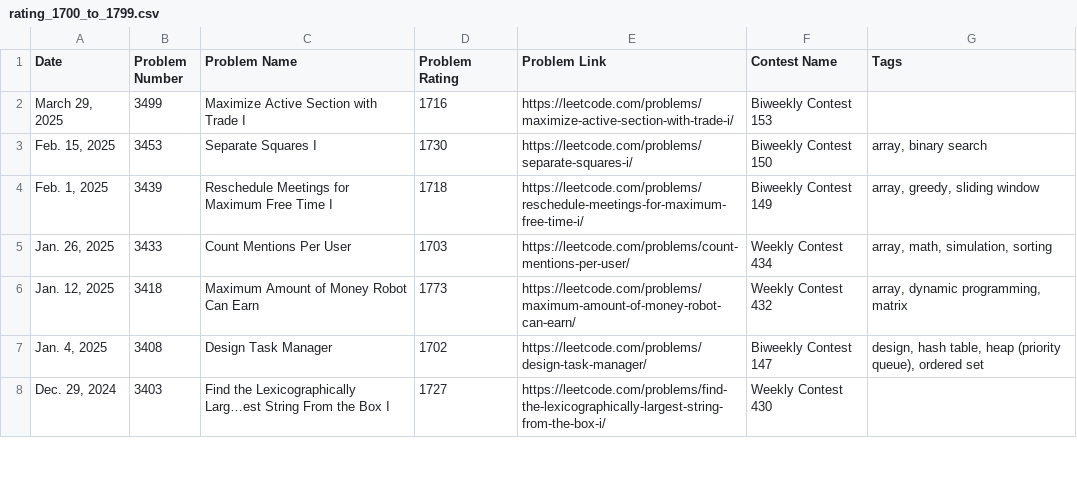
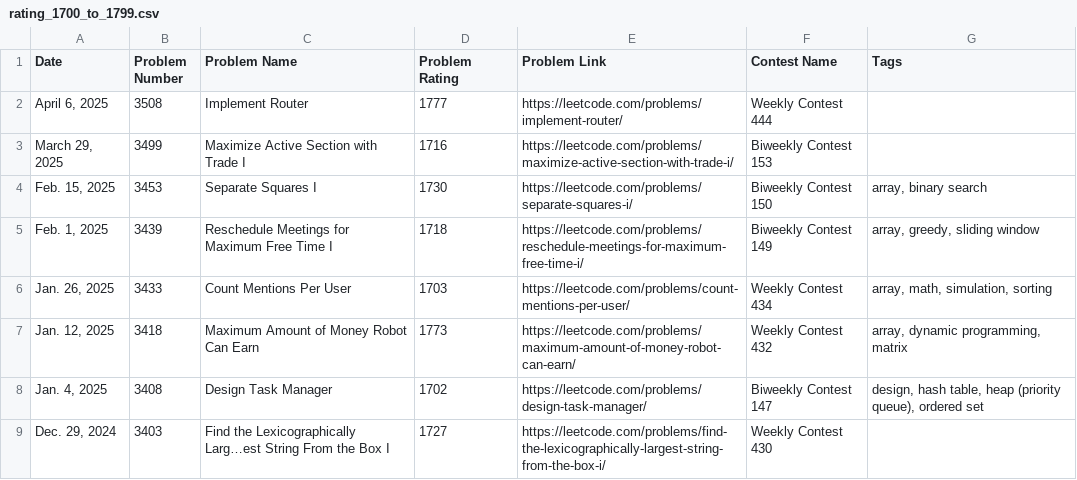
Before and after one commit to nilesyadv/Leetcode-Ladder, a CSV file: rating_groups/rating_1700_to_1799.csv, drawn as a sheet; only a part is shown.

```diff
--- a/rating_groups/rating_1700_to_1799.csv
+++ b/rating_groups/rating_1700_to_1799.csv
@@ -1,2 +1,3 @@
 Date,Problem Number,Problem Name,Problem Rating,Problem Link,Contest Name,Tags
+"April 6, 2025",3508,Implement Router,1777,https://leetcode.com/problems/implement-router/,Weekly Contest 444,
 "March 29, 2025",3499,Maximize Active Section with Trade I,1716,https://leetcode.com/problems/maximize-active-section-with-trade-i/,Biweekly Contest 153,
```
Also changed, not shown: leetcode_contest_problems.csv, rating_groups/rating_2100_to_2199.csv, 4 other files.
